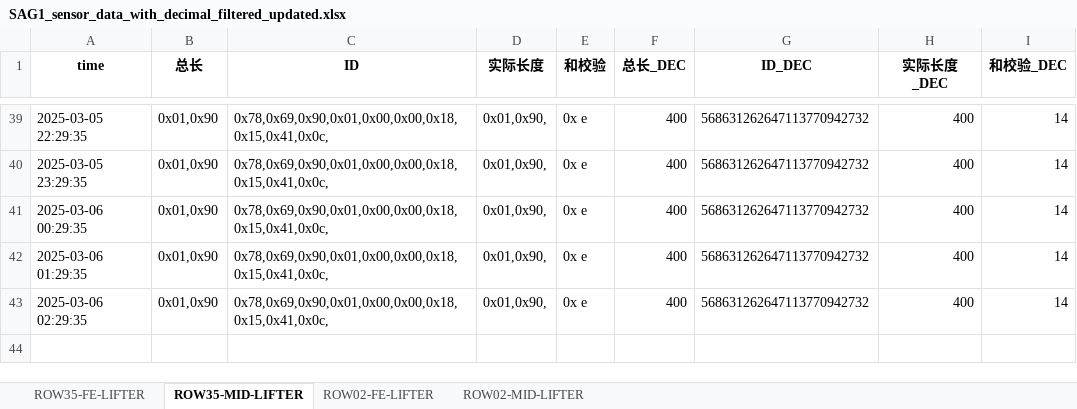
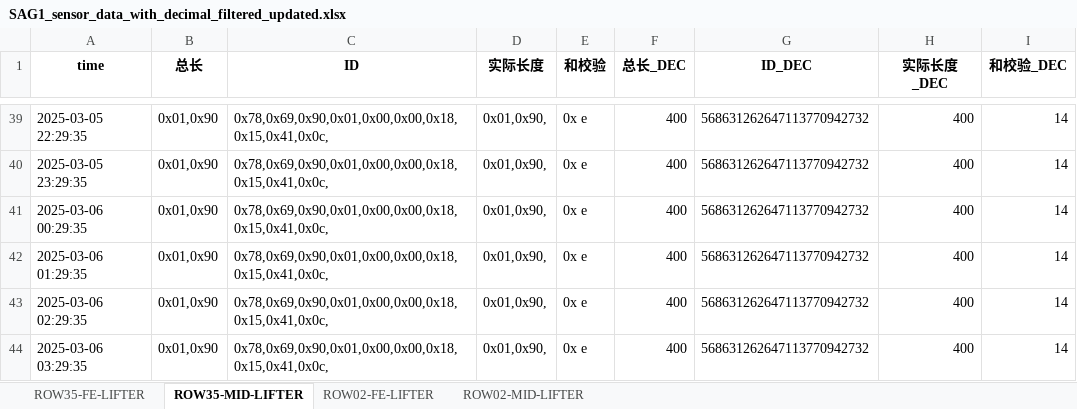
Before and after one commit to weichencsu/amman2503, an Excel workbook: SAG1_sensor_data_with_decimal_filtered_updated.xlsx, sheet ROW35-MID-LIFTER, drawn as a sheet; only a part is shown, gaps mark what is left out; values as stored, in another font and other column widths than the file's, no borders; the diff names each change by its address in the sheet, - before the commit and + after, or states it on an @@ line.

```diff
--- a/SAG1_sensor_data_with_decimal_filtered_updated.xlsx (sheet ROW35-MID-LIFTER)
+++ b/SAG1_sensor_data_with_decimal_filtered_updated.xlsx (sheet ROW35-MID-LIFTER)
+row 44: 2025-03-06 03:29:35 | 0x01,0x90 | 0x78,0x69,0x90,0x01,0x00,0x00,0x18,0x15,0x41,0x0c, | 0x01,0x90, | 0x e | 400 | 568631262647113770942732 | 400 | 14
```
Also changed, not shown: sheet ROW02-MID-LIFTER, sheet ROW35-FE-LIFTER, sheet ROW02-FE-LIFTER.
